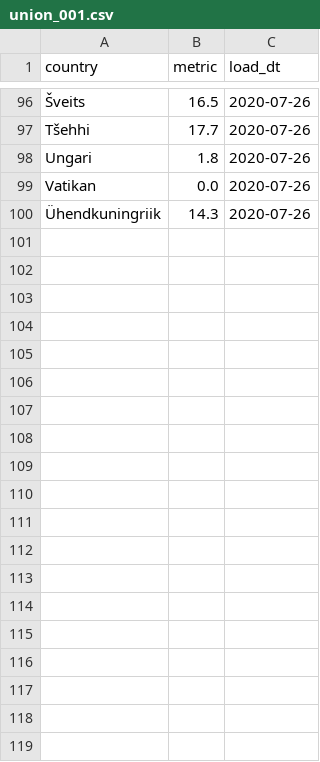
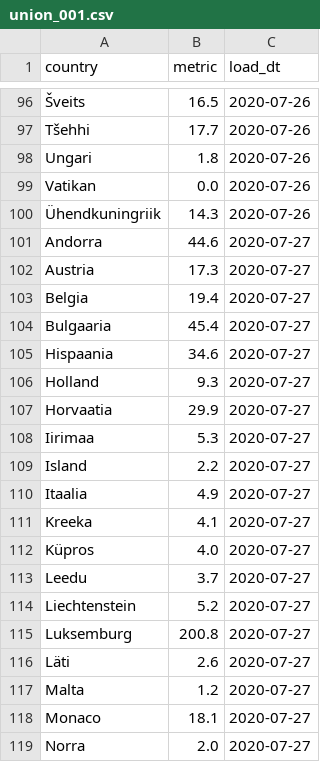
Before and after one commit to rainermesi/covid_travel_restrictions_dash, a CSV file: union_001.csv, drawn as a sheet; only a part is shown, gaps mark what is left out; the diff covers the shown part only; the diff names each change by its address in the sheet, - before the commit and + after, or states it on an @@ line.

```diff
--- a/union_001.csv
+++ b/union_001.csv
+row 101: Andorra | 44.6 | 2020-07-27
+row 102: Austria | 17.3 | 2020-07-27
+row 103: Belgia | 19.4 | 2020-07-27
+row 104: Bulgaaria | 45.4 | 2020-07-27
+row 105: Hispaania | 34.6 | 2020-07-27
+row 106: Holland | 9.3 | 2020-07-27
+row 107: Horvaatia | 29.9 | 2020-07-27
+row 108: Iirimaa | 5.3 | 2020-07-27
+row 109: Island | 2.2 | 2020-07-27
+row 110: Itaalia | 4.9 | 2020-07-27
+row 111: Kreeka | 4.1 | 2020-07-27
+row 112: Küpros | 4.0 | 2020-07-27
+row 113: Leedu | 3.7 | 2020-07-27
+row 114: Liechtenstein | 5.2 | 2020-07-27
+row 115: Luksemburg | 200.8 | 2020-07-27
+row 116: Läti | 2.6 | 2020-07-27
+row 117: Malta | 1.2 | 2020-07-27
+row 118: Monaco | 18.1 | 2020-07-27
+row 119: Norra | 2.0 | 2020-07-27
```
Also changed, not shown: 16 added rows elsewhere in this file, 2 other files.
